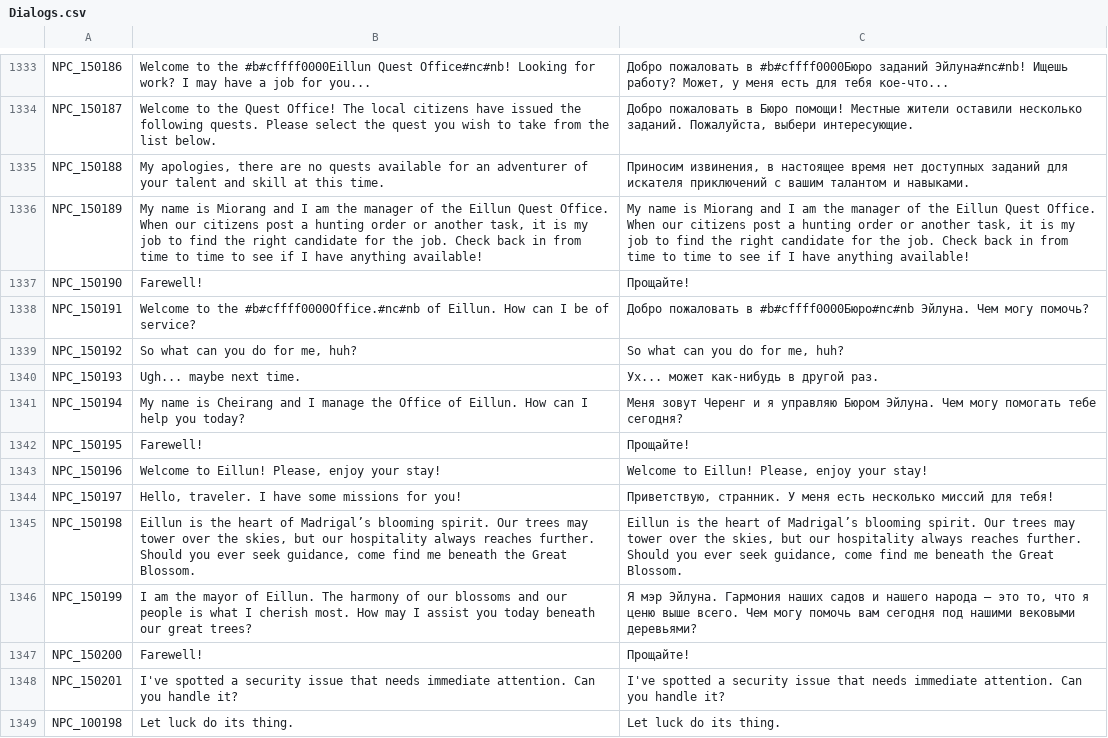
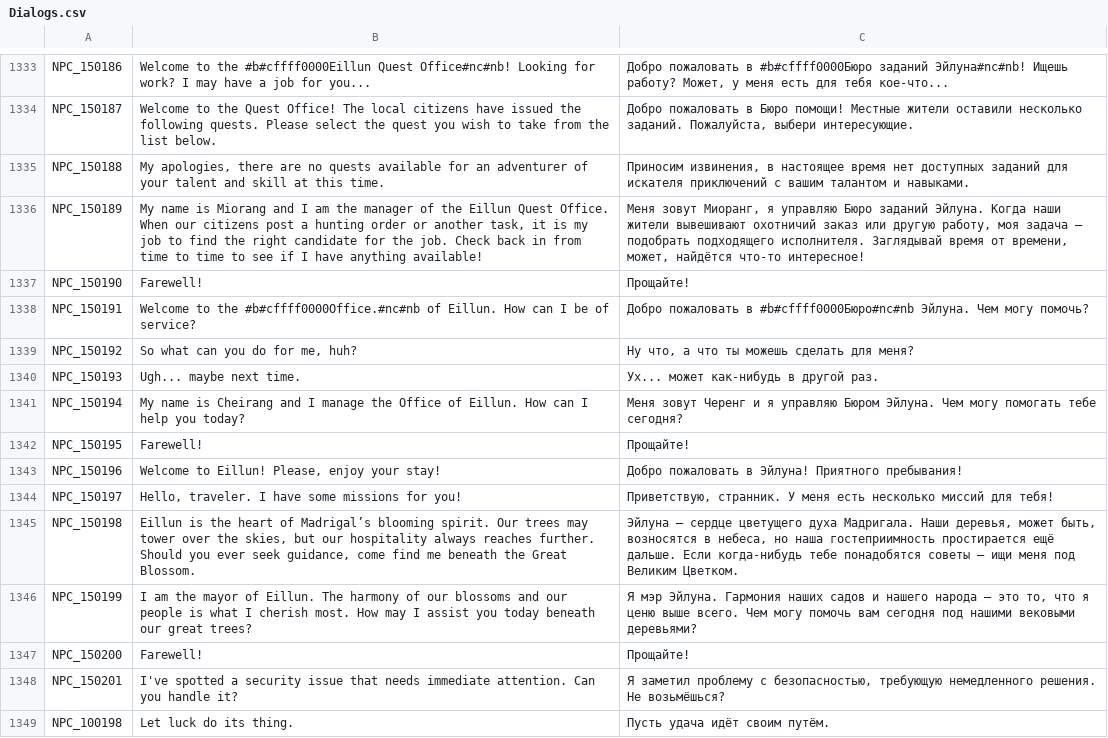
Before and after one commit to ronogor/Flyff-Universe-Translations, a CSV file: Russian/Dialogs.csv, drawn as a sheet; only a part is shown, gaps mark what is left out; the diff covers the shown part only.

Commit message:
add translations for 1.5.5 content

```diff
--- a/Russian/Dialogs.csv
+++ b/Russian/Dialogs.csv
@@ -1335,6 +1335,6 @@ NPC_150187,Welcome to the Quest Office! The local citizens have issued the follo
 NPC_150188,"My apologies, there are no quests available for an adventurer of your talent and skill at this time. ","Приносим извинения, в настоящее время нет доступных заданий для искателя приключений с вашим талантом и навыками."
-NPC_150189,"My name is Miorang and I am the manager of the Eillun Quest Office. When our citizens post a hunting order or another task, it is my job to find the right candidate for the job. Check back in from time to time to see if I have anything available!","My name is Miorang and I am the manager of the Eillun Quest Office. When our citizens post a hunting order or another task, it is my job to find the right candidate for the job. Check back in from time to time to see if I have anything available!"
+NPC_150189,"My name is Miorang and I am the manager of the Eillun Quest Office. When our citizens post a hunting order or another task, it is my job to find the right candidate for the job. Check back in from time to time to see if I have anything available!","Меня зовут Миоранг, я управляю Бюро заданий Эйлуна. Когда наши жители вывешивают охотничий заказ или другую работу, моя задача — подобрать подходящего исполнителя. Заглядывай время от времени, может, найдётся что-то интересное!"
 NPC_150190,Farewell!,Прощайте!
 NPC_150191,Welcome to the #b#cffff0000Office.#nc#nb of Eillun. How can I be of service?,Добро пожаловать в #b#cffff0000Бюро#nc#nb Эйлуна. Чем могу помочь?
-NPC_150192,"So what can you do for me, huh?","So what can you do for me, huh?"
+NPC_150192,"So what can you do for me, huh?","Ну что, а что ты можешь сделать для меня?"
 NPC_150193,Ugh... maybe next time.,Ух... может как-нибудь в другой раз.
@@ -1342,8 +1342,8 @@ NPC_150194,My name is Cheirang and I manage the Office of Eillun. How can I help
 NPC_150195,Farewell!,Прощайте!
-NPC_150196,"Welcome to Eillun! Please, enjoy your stay!","Welcome to Eillun! Please, enjoy your stay!"
+NPC_150196,"Welcome to Eillun! Please, enjoy your stay!",Добро пожаловать в Эйлуна! Приятного пребывания!
 NPC_150197,"Hello, traveler. I have some missions for you!","Приветствую, странник. У меня есть несколько миссий для тебя!"
-NPC_150198,"Eillun is the heart of Madrigal’s blooming spirit. Our trees may tower over the skies, but our hospitality always reaches further. Should you ever seek guidance, come find me beneath the Great Blossom.","Eillun is the heart of Madrigal’s blooming spirit. Our trees may tower over the skies, but our hospitality always reaches further. Should you ever seek guidance, come find me beneath the Great Blossom."
+NPC_150198,"Eillun is the heart of Madrigal’s blooming spirit. Our trees may tower over the skies, but our hospitality always reaches further. Should you ever seek guidance, come find me beneath the Great Blossom.","Эйлуна — сердце цветущего духа Мадригала. Наши деревья, может быть, возносятся в небеса, но наша гостеприимность простирается ещё дальше. Если когда-нибудь тебе понадобятся советы — ищи меня под Великим Цветком."
 NPC_150199,I am the mayor of Eillun. The harmony of our blossoms and our people is what I cherish most. How may I assist you today beneath our great trees?,"Я мэр Эйлуна. Гармония наших садов и нашего народа — это то, что я ценю выше всего. Чем могу помочь вам сегодня под нашими вековыми деревьями?"
 NPC_150200,Farewell!,Прощайте!
-NPC_150201,I've spotted a security issue that needs immediate attention. Can you handle it?,I've spotted a security issue that needs immediate attention. Can you handle it?
-NPC_100198,Let luck do its thing.,Let luck do its thing.
+NPC_150201,I've spotted a security issue that needs immediate attention. Can you handle it?,"Я заметил проблему с безопасностью, требующую немедленного решения. Не возьмёшься?"
+NPC_100198,Let luck do its thing.,Пусть удача идёт своим путём.
```
Also changed, not shown: 51 edited cells elsewhere in this file, Russian/DungeonQuests.csv.
